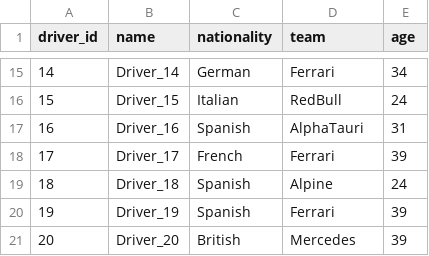
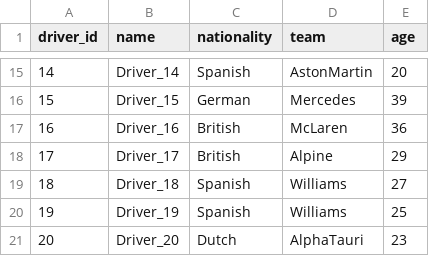
Before and after one commit to nir1r7/swiftql, a CSV file: data/drivers.csv, drawn as a sheet; only a part is shown, gaps mark what is left out; the diff covers the shown part only.

```diff
--- a/data/drivers.csv
+++ b/data/drivers.csv
@@ -15,7 +15,7 @@ driver_id,name,nationality,team,age
-14,Driver_14,German,Ferrari,34
-15,Driver_15,Italian,RedBull,24
-16,Driver_16,Spanish,AlphaTauri,31
-17,Driver_17,French,Ferrari,39
-18,Driver_18,Spanish,Alpine,24
-19,Driver_19,Spanish,Ferrari,39
-20,Driver_20,British,Mercedes,39
+14,Driver_14,Spanish,AstonMartin,20
+15,Driver_15,German,Mercedes,39
+16,Driver_16,British,McLaren,36
+17,Driver_17,British,Alpine,29
+18,Driver_18,Spanish,Williams,27
+19,Driver_19,Spanish,Williams,25
+20,Driver_20,Dutch,AlphaTauri,23
```
Also changed, not shown: 32 edited cells elsewhere in this file, 10 other files.
